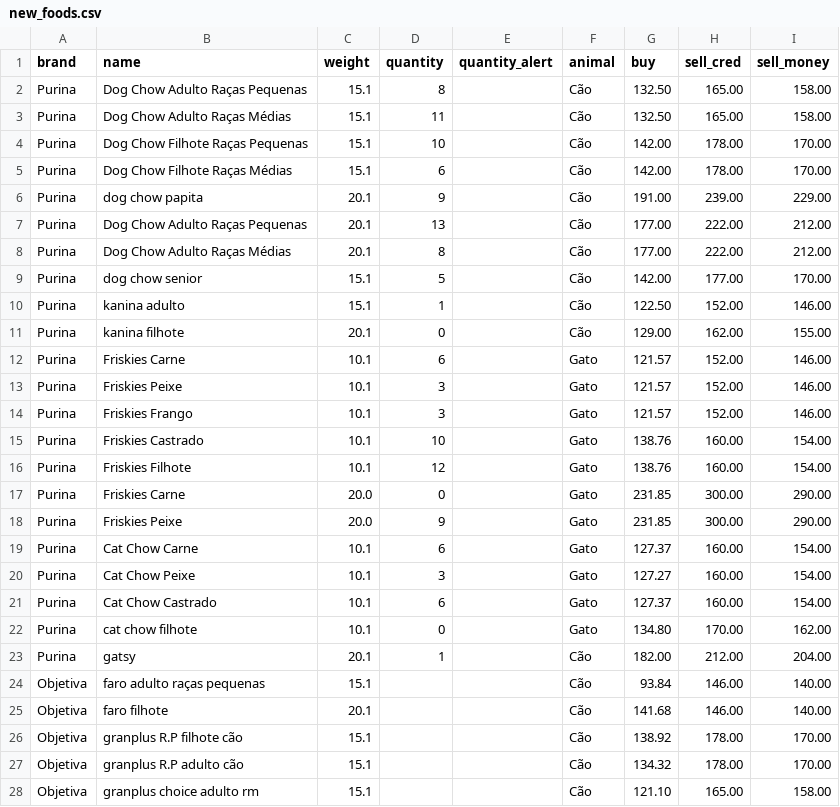
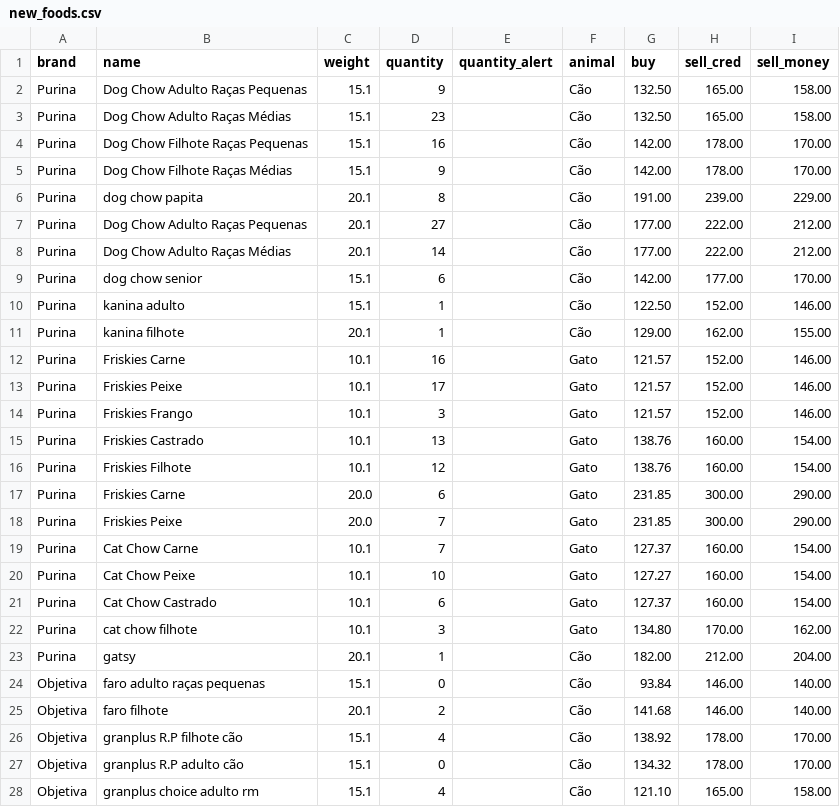
Before and after one commit to Ewerton082/pets-Storage-Django, a CSV file: Seeds/new_foods.csv, drawn as a sheet; only a part is shown; the diff covers the shown part only.

```diff
--- a/Seeds/new_foods.csv
+++ b/Seeds/new_foods.csv
@@ -1,28 +1,28 @@
 brand,name,weight,quantity,quantity_alert,animal,buy,sell_cred,sell_money,
-Purina,Dog Chow Adulto Raças Pequenas,15.1,8,,Cão,132.50,165.00,158.00,
-Purina,Dog Chow Adulto Raças Médias,15.1,11,,Cão,132.50,165.00,158.00,
-Purina,Dog Chow Filhote Raças Pequenas,15.1,10,,Cão,142.00,178.00,170.00,
-Purina,Dog Chow Filhote Raças Médias,15.1,6,,Cão,142.00,178.00,170.00,
-Purina,dog chow papita,20.1,9,,Cão,191.00,239.00,229.00,
-Purina,Dog Chow Adulto Raças Pequenas,20.1,13,,Cão,177.00,222.00,212.00,
-Purina,Dog Chow Adulto Raças Médias,20.1,8,,Cão,177.00,222.00,212.00,
-Purina,dog chow senior,15.1,5,,Cão,142.00,177.00,170.00,
+Purina,Dog Chow Adulto Raças Pequenas,15.1,9,,Cão,132.50,165.00,158.00,
+Purina,Dog Chow Adulto Raças Médias,15.1,23,,Cão,132.50,165.00,158.00,
+Purina,Dog Chow Filhote Raças Pequenas,15.1,16,,Cão,142.00,178.00,170.00,
+Purina,Dog Chow Filhote Raças Médias,15.1,9,,Cão,142.00,178.00,170.00,
+Purina,dog chow papita,20.1,8,,Cão,191.00,239.00,229.00,
+Purina,Dog Chow Adulto Raças Pequenas,20.1,27,,Cão,177.00,222.00,212.00,
+Purina,Dog Chow Adulto Raças Médias,20.1,14,,Cão,177.00,222.00,212.00,
+Purina,dog chow senior,15.1,6,,Cão,142.00,177.00,170.00,
 Purina,kanina adulto,15.1,1,,Cão,122.50,152.00,146.00,
-Purina,kanina filhote,20.1,0,,Cão,129.00,162.00,155.00,
-Purina,Friskies Carne,10.1,6,,Gato,121.57,152.00,146.00,
-Purina,Friskies Peixe,10.1,3,,Gato,121.57,152.00,146.00,
+Purina,kanina filhote,20.1,1,,Cão,129.00,162.00,155.00,
+Purina,Friskies Carne,10.1,16,,Gato,121.57,152.00,146.00,
+Purina,Friskies Peixe,10.1,17,,Gato,121.57,152.00,146.00,
 Purina,Friskies Frango,10.1,3,,Gato,121.57,152.00,146.00,
-Purina,Friskies Castrado,10.1,10,,Gato,138.76,160.00,154.00,
+Purina,Friskies Castrado,10.1,13,,Gato,138.76,160.00,154.00,
 Purina,Friskies Filhote,10.1,12,,Gato,138.76,160.00,154.00,
-Purina,Friskies Carne,20.0,0,,Gato,231.85,300.00,290.00,
-Purina,Friskies Peixe,20.0,9,,Gato,231.85,300.00,290.00,
-Purina,Cat Chow Carne,10.1,6,,Gato,127.37,160.00,154.00,
-Purina,Cat Chow Peixe,10.1,3,,Gato,127.27,160.00,154.00,
+Purina,Friskies Carne,20.0,6,,Gato,231.85,300.00,290.00,
+Purina,Friskies Peixe,20.0,7,,Gato,231.85,300.00,290.00,
+Purina,Cat Chow Carne,10.1,7,,Gato,127.37,160.00,154.00,
+Purina,Cat Chow Peixe,10.1,10,,Gato,127.27,160.00,154.00,
 Purina,Cat Chow Castrado,10.1,6,,Gato,127.37,160.00,154.00,
-Purina,cat chow filhote,10.1,0,,Gato,134.80,170.00,162.00,
+Purina,cat chow filhote,10.1,3,,Gato,134.80,170.00,162.00,
 Purina,gatsy,20.1,1,,Cão,182.00,212.00,204.00,
-Objetiva,faro adulto raças pequenas,15.1,,,Cão,93.84,146.00,140.00,
-Objetiva,faro filhote,20.1,,,Cão,141.68,146.00,140.00,
-Objetiva,granplus R.P filhote cão,15.1,,,Cão,138.92,178.00,170.00,
-Objetiva,granplus R.P adulto cão,15.1,,,Cão,134.32,178.00,170.00,
-Objetiva,granplus choice adulto rm,15.1,,,Cão,121.10,165.00,158.00,
+Objetiva,faro adulto raças pequenas,15.1,0,,Cão,93.84,146.00,140.00,
+Objetiva,faro filhote,20.1,2,,Cão,141.68,146.00,140.00,
+Objetiva,granplus R.P filhote cão,15.1,4,,Cão,138.92,178.00,170.00,
+Objetiva,granplus R.P adulto cão,15.1,0,,Cão,134.32,178.00,170.00,
+Objetiva,granplus choice adulto rm,15.1,4,,Cão,121.10,165.00,158.00,
```
Also changed, not shown: 1 added row and 105 edited cells elsewhere in this file, Seeds/new_brands.csv, 3 other files.
